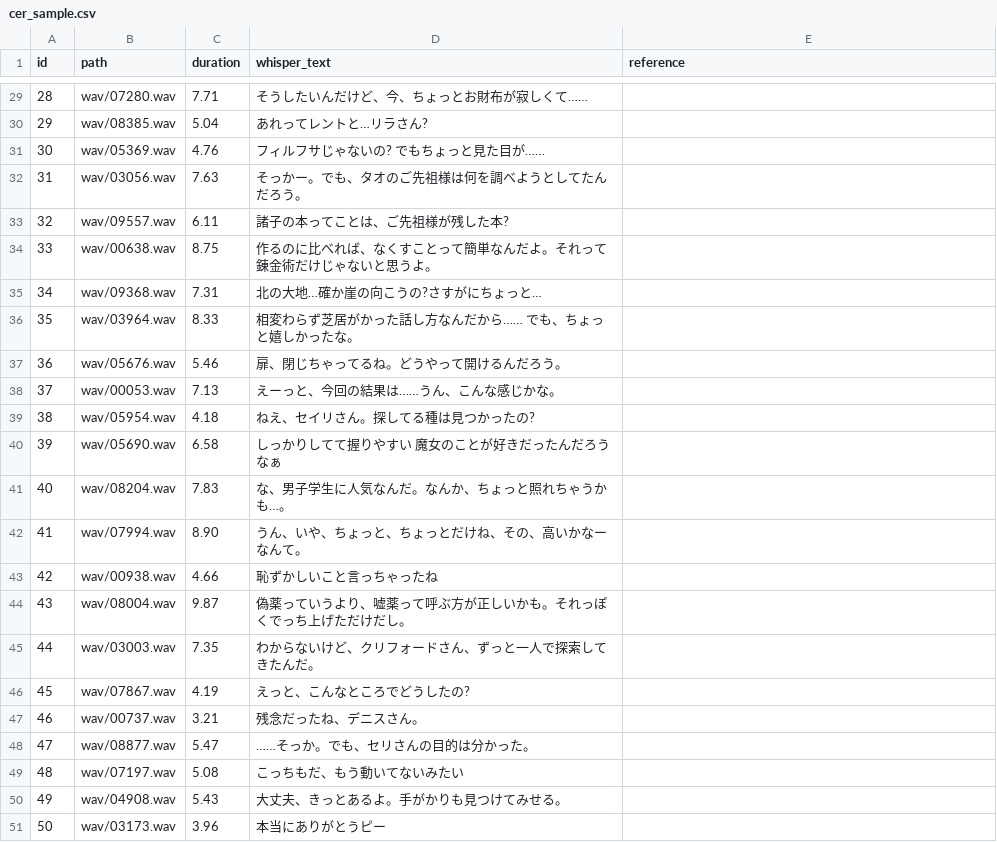
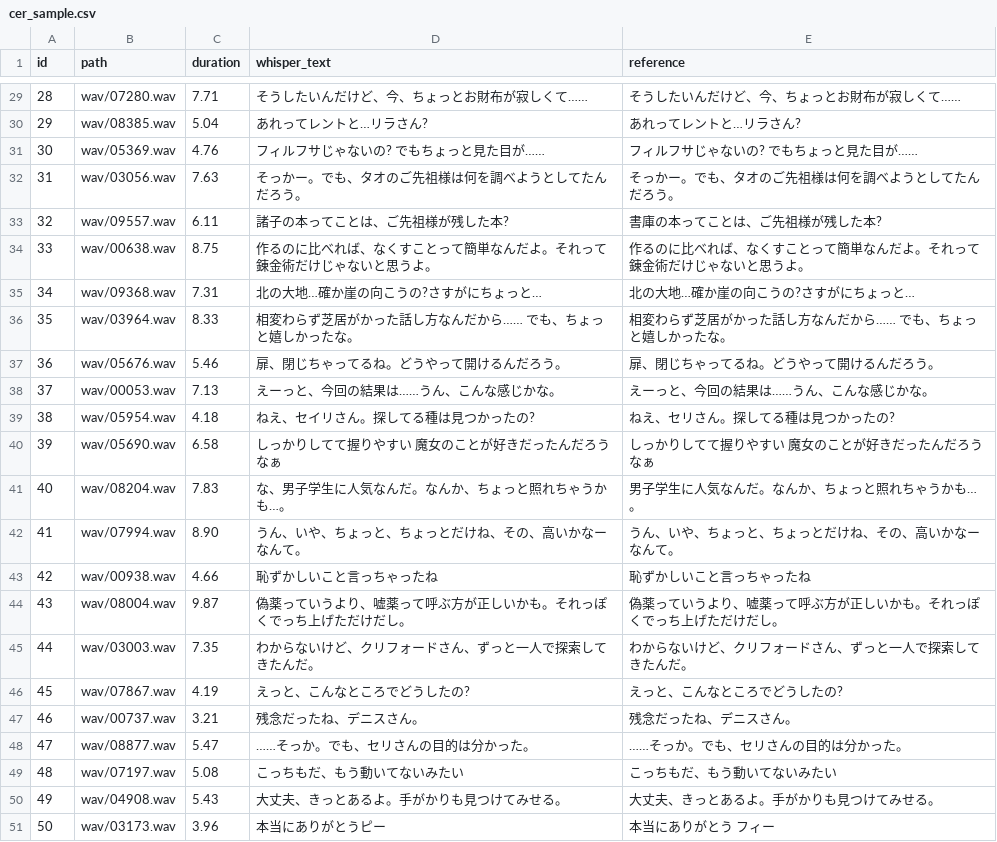
Before and after one commit to Star-Meow/Ryza_voice, a CSV file: reports/cer_sample.csv, drawn as a sheet; only a part is shown, gaps mark what is left out; the diff covers the shown part only.

```diff
--- a/reports/cer_sample.csv
+++ b/reports/cer_sample.csv
@@ -29,23 +29,23 @@ id,path,duration,whisper_text,reference
-28,wav/07280.wav,7.71,そうしたいんだけど、今、ちょっとお財布が寂しくて……,
-29,wav/08385.wav,5.04,あれってレントと…リラさん?,
-30,wav/05369.wav,4.76,フィルフサじゃないの? でもちょっと見た目が……,
-31,wav/03056.wav,7.63,そっかー。でも、タオのご先祖様は何を調べようとしてたんだろう。,
-32,wav/09557.wav,6.11,諸子の本ってことは、ご先祖様が残した本?,
-33,wav/00638.wav,8.75,作るのに比べれば、なくすことって簡単なんだよ。それって錬金術だけじゃないと思うよ。,
-34,wav/09368.wav,7.31,北の大地…確か崖の向こうの?さすがにちょっと…,
-35,wav/03964.wav,8.33,相変わらず芝居がかった話し方なんだから…… でも、ちょっと嬉しかったな。,
-36,wav/05676.wav,5.46,扉、閉じちゃってるね。どうやって開けるんだろう。,
-37,wav/00053.wav,7.13,えーっと、今回の結果は……うん、こんな感じかな。,
-38,wav/05954.wav,4.18,ねえ、セイリさん。探してる種は見つかったの?,
-39,wav/05690.wav,6.58,しっかりしてて握りやすい 魔女のことが好きだったんだろうなぁ,
-40,wav/08204.wav,7.83,な、男子学生に人気なんだ。なんか、ちょっと照れちゃうかも…。,
-41,wav/07994.wav,8.90,うん、いや、ちょっと、ちょっとだけね、その、高いかなーなんて。,
-42,wav/00938.wav,4.66,恥ずかしいこと言っちゃったね,
-43,wav/08004.wav,9.87,偽薬っていうより、嘘薬って呼ぶ方が正しいかも。それっぽくでっち上げただけだし。,
-44,wav/03003.wav,7.35,わからないけど、クリフォードさん、ずっと一人で探索してきたんだ。,
-45,wav/07867.wav,4.19,えっと、こんなところでどうしたの?,
-46,wav/00737.wav,3.21,残念だったね、デニスさん。,
-47,wav/08877.wav,5.47,……そっか。でも、セリさんの目的は分かった。,
-48,wav/07197.wav,5.08,こっちもだ、もう動いてないみたい,
-49,wav/04908.wav,5.43,大丈夫、きっとあるよ。手がかりも見つけてみせる。,
-50,wav/03173.wav,3.96,本当にありがとうピー,
+28,wav/07280.wav,7.71,そうしたいんだけど、今、ちょっとお財布が寂しくて……,そうしたいんだけど、今、ちょっとお財布が寂しくて……
+29,wav/08385.wav,5.04,あれってレントと…リラさん?,あれってレントと…リラさん?
+30,wav/05369.wav,4.76,フィルフサじゃないの? でもちょっと見た目が……,フィルフサじゃないの? でもちょっと見た目が……
+31,wav/03056.wav,7.63,そっかー。でも、タオのご先祖様は何を調べようとしてたんだろう。,そっかー。でも、タオのご先祖様は何を調べようとしてたんだろう。
+32,wav/09557.wav,6.11,諸子の本ってことは、ご先祖様が残した本?,書庫の本ってことは、ご先祖様が残した本?
+33,wav/00638.wav,8.75,作るのに比べれば、なくすことって簡単なんだよ。それって錬金術だけじゃないと思うよ。,作るのに比べれば、なくすことって簡単なんだよ。それって錬金術だけじゃないと思うよ。
+34,wav/09368.wav,7.31,北の大地…確か崖の向こうの?さすがにちょっと…,北の大地…確か崖の向こうの?さすがにちょっと…
+35,wav/03964.wav,8.33,相変わらず芝居がかった話し方なんだから…… でも、ちょっと嬉しかったな。,相変わらず芝居がかった話し方なんだから…… でも、ちょっと嬉しかったな。
+36,wav/05676.wav,5.46,扉、閉じちゃってるね。どうやって開けるんだろう。,扉、閉じちゃってるね。どうやって開けるんだろう。
+37,wav/00053.wav,7.13,えーっと、今回の結果は……うん、こんな感じかな。,えーっと、今回の結果は……うん、こんな感じかな。
+38,wav/05954.wav,4.18,ねえ、セイリさん。探してる種は見つかったの?,ねえ、セリさん。探してる種は見つかったの?
+39,wav/05690.wav,6.58,しっかりしてて握りやすい 魔女のことが好きだったんだろうなぁ,しっかりしてて握りやすい 魔女のことが好きだったんだろうなぁ
+40,wav/08204.wav,7.83,な、男子学生に人気なんだ。なんか、ちょっと照れちゃうかも…。,男子学生に人気なんだ。なんか、ちょっと照れちゃうかも…。
+41,wav/07994.wav,8.90,うん、いや、ちょっと、ちょっとだけね、その、高いかなーなんて。,うん、いや、ちょっと、ちょっとだけね、その、高いかなーなんて。
+42,wav/00938.wav,4.66,恥ずかしいこと言っちゃったね,恥ずかしいこと言っちゃったね
+43,wav/08004.wav,9.87,偽薬っていうより、嘘薬って呼ぶ方が正しいかも。それっぽくでっち上げただけだし。,偽薬っていうより、嘘薬って呼ぶ方が正しいかも。それっぽくでっち上げただけだし。
+44,wav/03003.wav,7.35,わからないけど、クリフォードさん、ずっと一人で探索してきたんだ。,わからないけど、クリフォードさん、ずっと一人で探索してきたんだ。
+45,wav/07867.wav,4.19,えっと、こんなところでどうしたの?,えっと、こんなところでどうしたの?
+46,wav/00737.wav,3.21,残念だったね、デニスさん。,残念だったね、デニスさん。
+47,wav/08877.wav,5.47,……そっか。でも、セリさんの目的は分かった。,……そっか。でも、セリさんの目的は分かった。
+48,wav/07197.wav,5.08,こっちもだ、もう動いてないみたい,こっちもだ、もう動いてないみたい
+49,wav/04908.wav,5.43,大丈夫、きっとあるよ。手がかりも見つけてみせる。,大丈夫、きっとあるよ。手がかりも見つけてみせる。
+50,wav/03173.wav,3.96,本当にありがとうピー,本当にありがとう フィー
```
Also changed, not shown: 27 edited cells elsewhere in this file, 4 other files.
